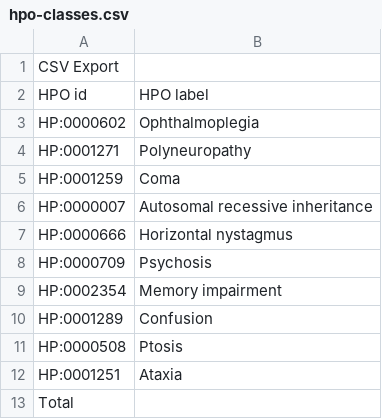
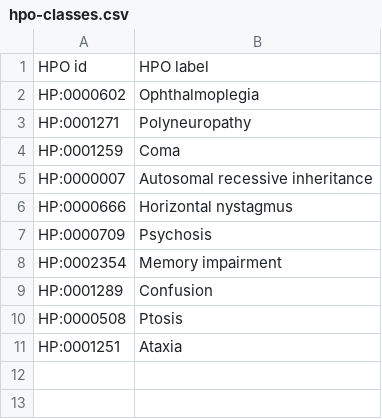
Before and after one commit to pontikos/exac_browser, a CSV file: phenotypes/WernickeKorsakoffSyndrome/hpo-classes.csv, drawn as a sheet; the diff names each change by its address in the sheet, - before the commit and + after, or states it on an @@ line.

Commit message:
Update hpo-classes.csv

```diff
--- a/phenotypes/WernickeKorsakoffSyndrome/hpo-classes.csv
+++ b/phenotypes/WernickeKorsakoffSyndrome/hpo-classes.csv
-row 1: CSV Export
-row 13: Total
```
